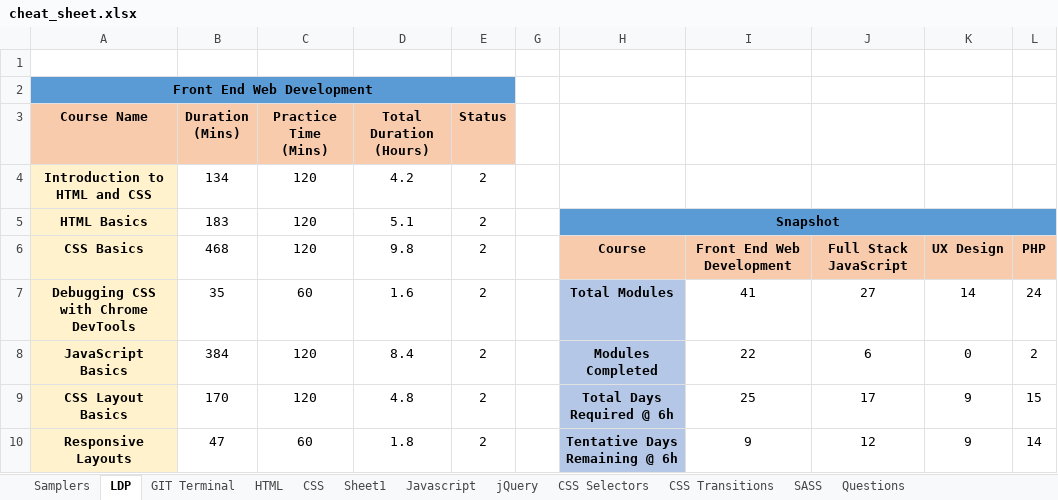
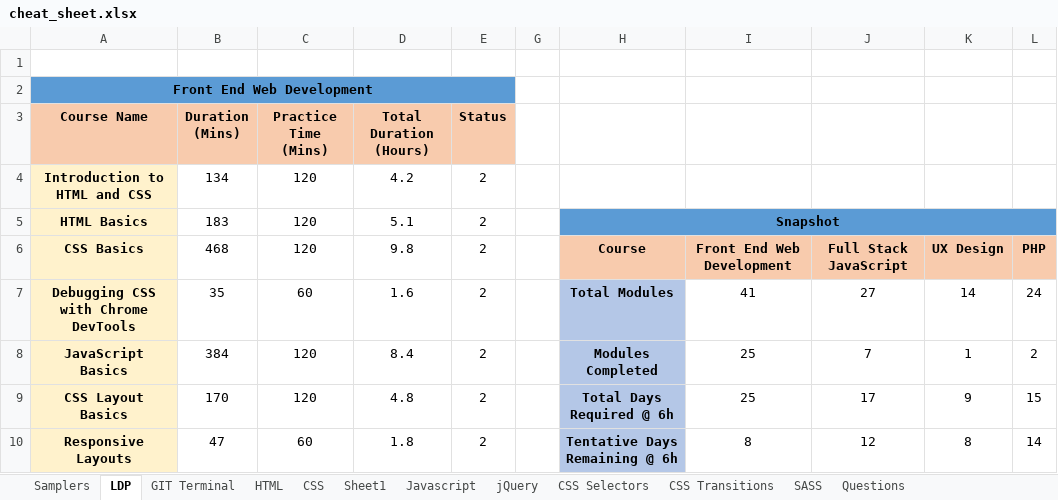
Before and after one commit to eatmydagon/cheat_sheet, an Excel workbook: cheat_sheet.xlsx, sheet LDP, drawn as a sheet; only a part is shown; values as stored, in another font and other column widths than the file's, no borders; conditional formats not drawn; the diff covers the shown part only; the diff names each change by its address in the sheet, - before the commit and + after, or states it on an @@ line.

```diff
--- a/cheat_sheet.xlsx (sheet LDP)
+++ b/cheat_sheet.xlsx (sheet LDP)
-I8: 22
+I8: 25
-J8: 6
+J8: 7
-K8: 0
+K8: 1
-I10: 9
+I10: 8
-K10: 9
+K10: 8
```
Also changed, not shown: 11 edited cells elsewhere in this sheet, sheet CSS, sheet HTML, sheet CSS Transitions, sheet Javascript, sheet Questions, hidden cells.
